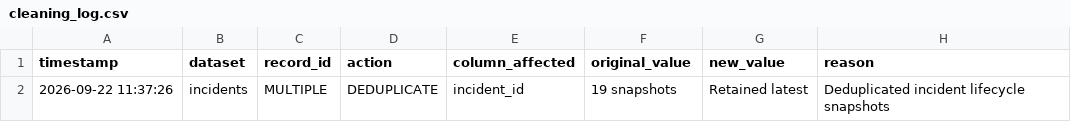
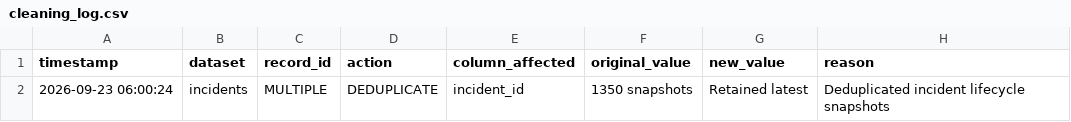
Before and after one commit to kalviumcommunity/SW2627-AI-ReleaseGuard, a CSV file: output/cleaning_log.csv, drawn as a sheet.

```diff
--- a/output/cleaning_log.csv
+++ b/output/cleaning_log.csv
@@ -1,2 +1,2 @@
 timestamp,dataset,record_id,action,column_affected,original_value,new_value,reason
-2026-09-22 11:37:26,incidents,MULTIPLE,DEDUPLICATE,incident_id,19 snapshots,Retained latest,Deduplicated incident lifecycle snapshots
+2026-09-23 06:00:24,incidents,MULTIPLE,DEDUPLICATE,incident_id,1350 snapshots,Retained latest,Deduplicated incident lifecycle snapshots
```
Also changed, not shown: data/processed/clean_rollbacks.csv, 17 other files.
